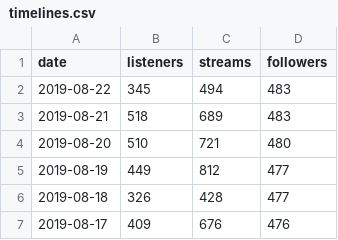
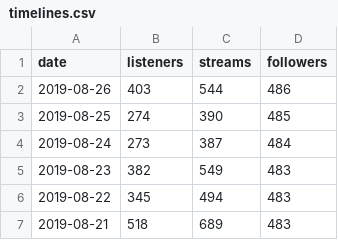
Before and after one commit to EricMitz/ericmitz.github.io, a CSV file: timelines.csv, drawn as a sheet; only a part is shown; the shorter side is filled out with more unchanged rows; the diff names each change by its address in the sheet, - before the commit and + after, or states it on an @@ line.

Commit message:
Add files via upload

```diff
--- a/timelines.csv
+++ b/timelines.csv
+row 2: 2019-08-26 | 403 | 544 | 486
+row 3: 2019-08-25 | 274 | 390 | 485
+row 4: 2019-08-24 | 273 | 387 | 484
+row 5: 2019-08-23 | 382 | 549 | 483
```
